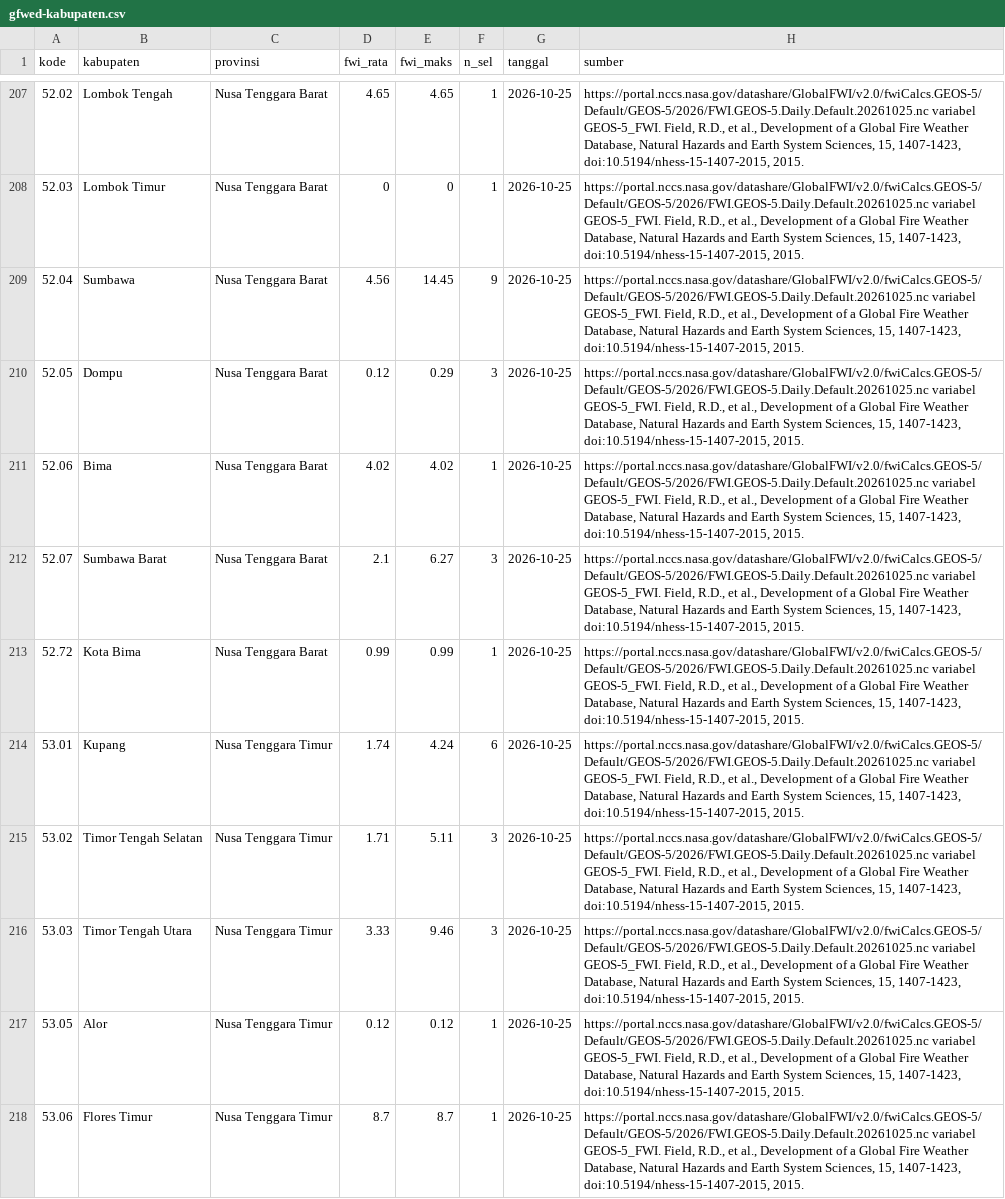
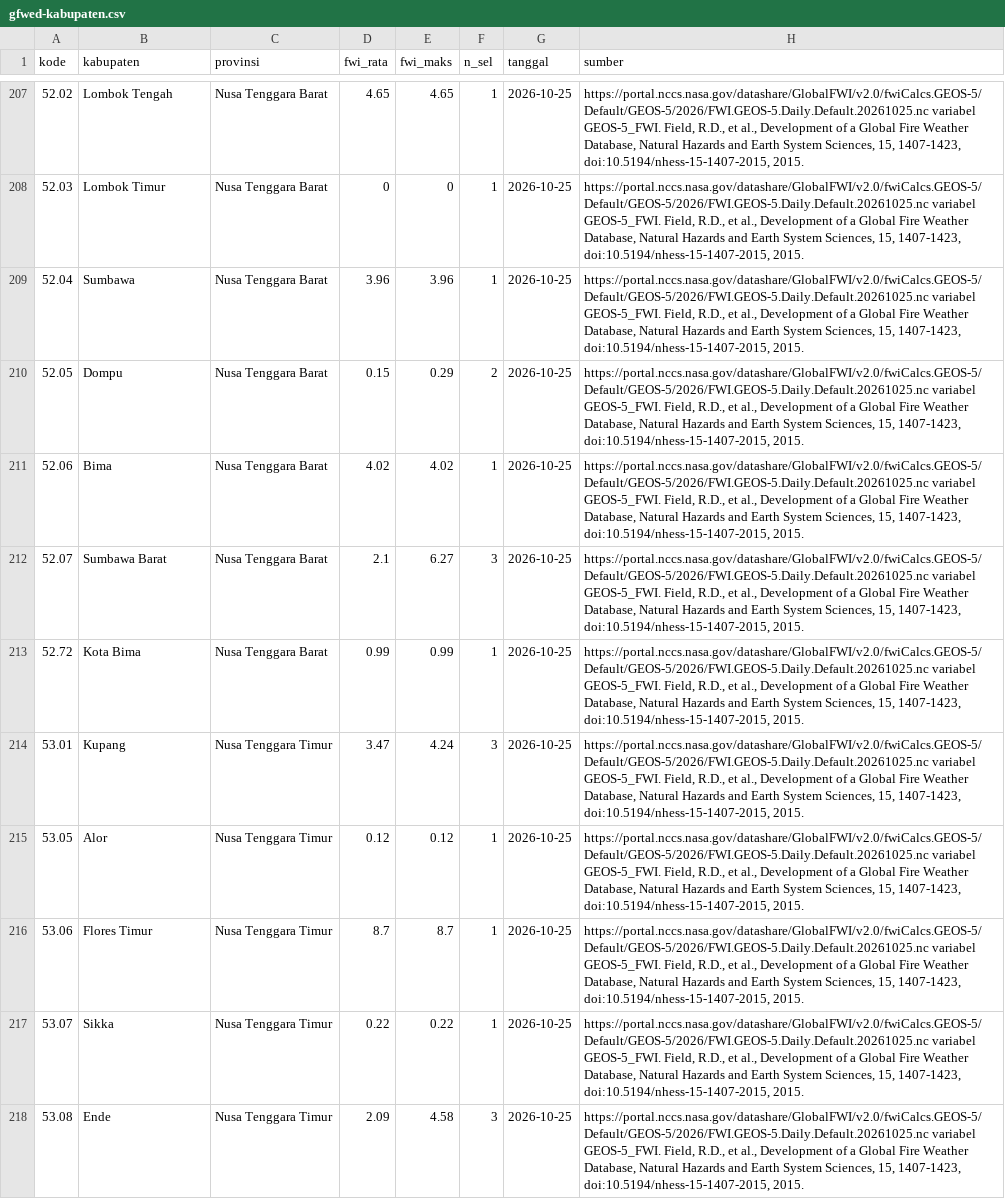
Before and after one commit to pantau-bencana/karhutla-dashboard, a CSV file: data/live/gfwed-kabupaten.csv, drawn as a sheet; only a part is shown, gaps mark what is left out; the shorter side is filled out with more unchanged rows.

```diff
--- a/data/live/gfwed-kabupaten.csv
+++ b/data/live/gfwed-kabupaten.csv
@@ -208,4 +208,4 @@ kode,kabupaten,provinsi,fwi_rata,fwi_maks,n_sel,tanggal,sumber
 52.03,Lombok Timur,Nusa Tenggara Barat,0,0,1,2026-10-25,"https://portal.nccs.nasa.gov/datashare/GlobalFWI/v2.0/fwiCalcs.GEOS-5/Default/GEOS-5/2026/FWI.GEOS-5.Daily.Default.20261025.nc variabel GEOS-5_FWI. Field, R.D., et al., Development of a Global Fire Weather Database, Natural Hazards and Earth System Sciences, 15, 1407-1423, doi:10.5194/nhess-15-1407-2015, 2015."
-52.04,Sumbawa,Nusa Tenggara Barat,4.56,14.45,9,2026-10-25,"https://portal.nccs.nasa.gov/datashare/GlobalFWI/v2.0/fwiCalcs.GEOS-5/Default/GEOS-5/2026/FWI.GEOS-5.Daily.Default.20261025.nc variabel GEOS-5_FWI. Field, R.D., et al., Development of a Global Fire Weather Database, Natural Hazards and Earth System Sciences, 15, 1407-1423, doi:10.5194/nhess-15-1407-2015, 2015."
-52.05,Dompu,Nusa Tenggara Barat,0.12,0.29,3,2026-10-25,"https://portal.nccs.nasa.gov/datashare/GlobalFWI/v2.0/fwiCalcs.GEOS-5/Default/GEOS-5/2026/FWI.GEOS-5.Daily.Default.20261025.nc variabel GEOS-5_FWI. Field, R.D., et al., Development of a Global Fire Weather Database, Natural Hazards and Earth System Sciences, 15, 1407-1423, doi:10.5194/nhess-15-1407-2015, 2015."
+52.04,Sumbawa,Nusa Tenggara Barat,3.96,3.96,1,2026-10-25,"https://portal.nccs.nasa.gov/datashare/GlobalFWI/v2.0/fwiCalcs.GEOS-5/Default/GEOS-5/2026/FWI.GEOS-5.Daily.Default.20261025.nc variabel GEOS-5_FWI. Field, R.D., et al., Development of a Global Fire Weather Database, Natural Hazards and Earth System Sciences, 15, 1407-1423, doi:10.5194/nhess-15-1407-2015, 2015."
+52.05,Dompu,Nusa Tenggara Barat,0.15,0.29,2,2026-10-25,"https://portal.nccs.nasa.gov/datashare/GlobalFWI/v2.0/fwiCalcs.GEOS-5/Default/GEOS-5/2026/FWI.GEOS-5.Daily.Default.20261025.nc variabel GEOS-5_FWI. Field, R.D., et al., Development of a Global Fire Weather Database, Natural Hazards and Earth System Sciences, 15, 1407-1423, doi:10.5194/nhess-15-1407-2015, 2015."
 52.06,Bima,Nusa Tenggara Barat,4.02,4.02,1,2026-10-25,"https://portal.nccs.nasa.gov/datashare/GlobalFWI/v2.0/fwiCalcs.GEOS-5/Default/GEOS-5/2026/FWI.GEOS-5.Daily.Default.20261025.nc variabel GEOS-5_FWI. Field, R.D., et al., Development of a Global Fire Weather Database, Natural Hazards and Earth System Sciences, 15, 1407-1423, doi:10.5194/nhess-15-1407-2015, 2015."
@@ -213,5 +213,3 @@ kode,kabupaten,provinsi,fwi_rata,fwi_maks,n_sel,tanggal,sumber
 52.72,Kota Bima,Nusa Tenggara Barat,0.99,0.99,1,2026-10-25,"https://portal.nccs.nasa.gov/datashare/GlobalFWI/v2.0/fwiCalcs.GEOS-5/Default/GEOS-5/2026/FWI.GEOS-5.Daily.Default.20261025.nc variabel GEOS-5_FWI. Field, R.D., et al., Development of a Global Fire Weather Database, Natural Hazards and Earth System Sciences, 15, 1407-1423, doi:10.5194/nhess-15-1407-2015, 2015."
-53.01,Kupang,Nusa Tenggara Timur,1.74,4.24,6,2026-10-25,"https://portal.nccs.nasa.gov/datashare/GlobalFWI/v2.0/fwiCalcs.GEOS-5/Default/GEOS-5/2026/FWI.GEOS-5.Daily.Default.20261025.nc variabel GEOS-5_FWI. Field, R.D., et al., Development of a Global Fire Weather Database, Natural Hazards and Earth System Sciences, 15, 1407-1423, doi:10.5194/nhess-15-1407-2015, 2015."
-53.02,Timor Tengah Selatan,Nusa Tenggara Timur,1.71,5.11,3,2026-10-25,"https://portal.nccs.nasa.gov/datashare/GlobalFWI/v2.0/fwiCalcs.GEOS-5/Default/GEOS-5/2026/FWI.GEOS-5.Daily.Default.20261025.nc variabel GEOS-5_FWI. Field, R.D., et al., Development of a Global Fire Weather Database, Natural Hazards and Earth System Sciences, 15, 1407-1423, doi:10.5194/nhess-15-1407-2015, 2015."
-53.03,Timor Tengah Utara,Nusa Tenggara Timur,3.33,9.46,3,2026-10-25,"https://portal.nccs.nasa.gov/datashare/GlobalFWI/v2.0/fwiCalcs.GEOS-5/Default/GEOS-5/2026/FWI.GEOS-5.Daily.Default.20261025.nc variabel GEOS-5_FWI. Field, R.D., et al., Development of a Global Fire Weather Database, Natural Hazards and Earth System Sciences, 15, 1407-1423, doi:10.5194/nhess-15-1407-2015, 2015."
+53.01,Kupang,Nusa Tenggara Timur,3.47,4.24,3,2026-10-25,"https://portal.nccs.nasa.gov/datashare/GlobalFWI/v2.0/fwiCalcs.GEOS-5/Default/GEOS-5/2026/FWI.GEOS-5.Daily.Default.20261025.nc variabel GEOS-5_FWI. Field, R.D., et al., Development of a Global Fire Weather Database, Natural Hazards and Earth System Sciences, 15, 1407-1423, doi:10.5194/nhess-15-1407-2015, 2015."
 53.05,Alor,Nusa Tenggara Timur,0.12,0.12,1,2026-10-25,"https://portal.nccs.nasa.gov/datashare/GlobalFWI/v2.0/fwiCalcs.GEOS-5/Default/GEOS-5/2026/FWI.GEOS-5.Daily.Default.20261025.nc variabel GEOS-5_FWI. Field, R.D., et al., Development of a Global Fire Weather Database, Natural Hazards and Earth System Sciences, 15, 1407-1423, doi:10.5194/nhess-15-1407-2015, 2015."
```
Also changed, not shown: data/live/bmkg-cap-prov.csv, data/live/bmkg-cap.csv, 15 other files.
